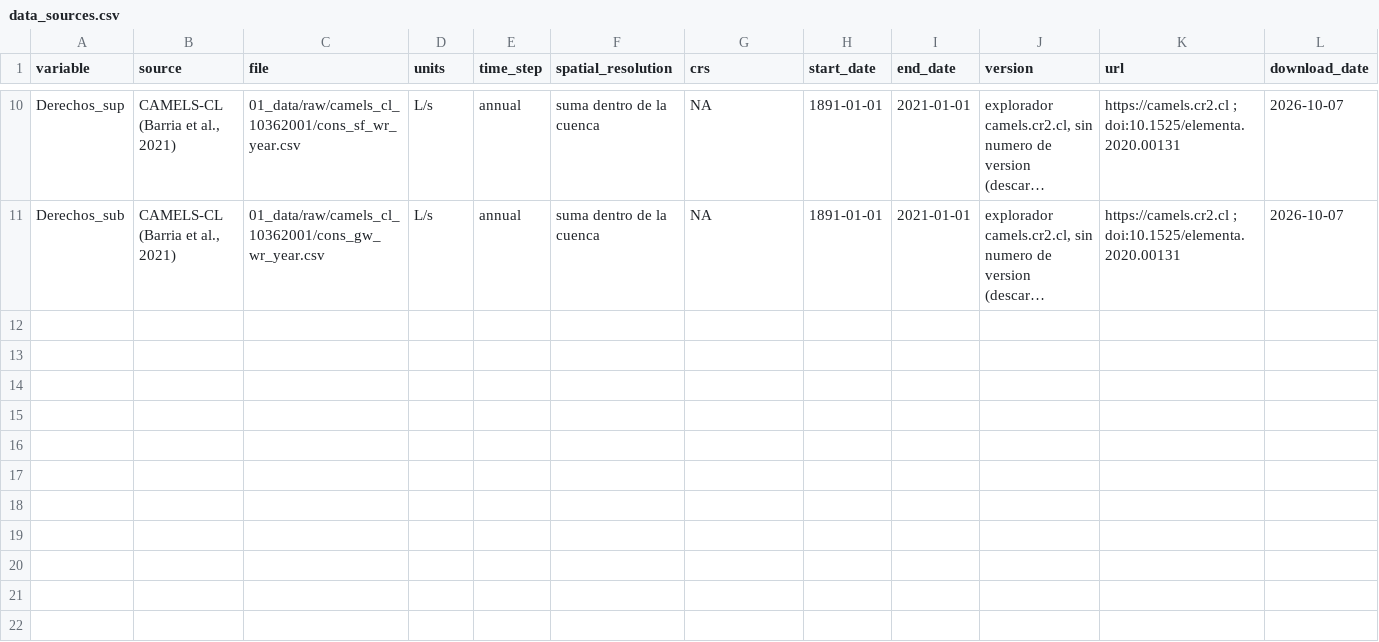
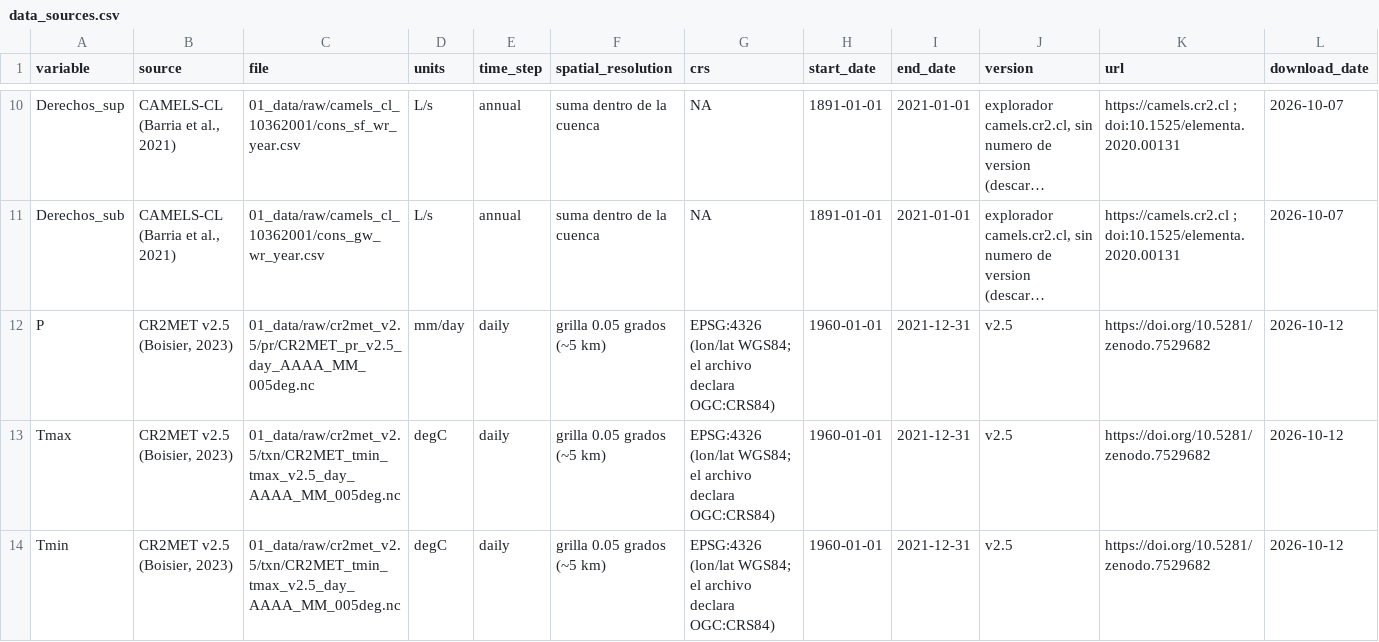
Before and after one commit to naxomilan/TP-01_RioDamas_Tacamo_10362001, a CSV file: 04_metadata/data_sources.csv, drawn as a sheet; only a part is shown, gaps mark what is left out; long unchanged cells end in …; rows hold the shown columns only; the diff names each change by its address in the sheet, - before the commit and + after, or states it on an @@ line.

```diff
--- a/04_metadata/data_sources.csv
+++ b/04_metadata/data_sources.csv
+row 12: P | CR2MET v2.5 (Boisier, 2023) | 01_data/raw/cr2met_v2.5/pr/CR2MET_pr_v2.5_day_AAAA_MM_005deg.nc | mm/day | daily | grilla 0.05 grados (~5 km) | EPSG:4326 (lon/lat WGS84; el archivo declara OGC:CRS84) | 1960-01-01 | 2021-12-31 | v2.5 | https://doi.org/10.5281/zenodo.7529682 | 2026-10-12
+row 13: Tmax | CR2MET v2.5 (Boisier, 2023) | 01_data/raw/cr2met_v2.5/txn/CR2MET_tmin_tmax_v2.5_day_AAAA_MM_005deg.nc | degC | daily | grilla 0.05 grados (~5 km) | EPSG:4326 (lon/lat WGS84; el archivo declara OGC:CRS84) | 1960-01-01 | 2021-12-31 | v2.5 | https://doi.org/10.5281/zenodo.7529682 | 2026-10-12
+row 14: Tmin | CR2MET v2.5 (Boisier, 2023) | 01_data/raw/cr2met_v2.5/txn/CR2MET_tmin_tmax_v2.5_day_AAAA_MM_005deg.nc | degC | daily | grilla 0.05 grados (~5 km) | EPSG:4326 (lon/lat WGS84; el archivo declara OGC:CRS84) | 1960-01-01 | 2021-12-31 | v2.5 | https://doi.org/10.5281/zenodo.7529682 | 2026-10-12
```
Also changed, not shown: 1 other file.
